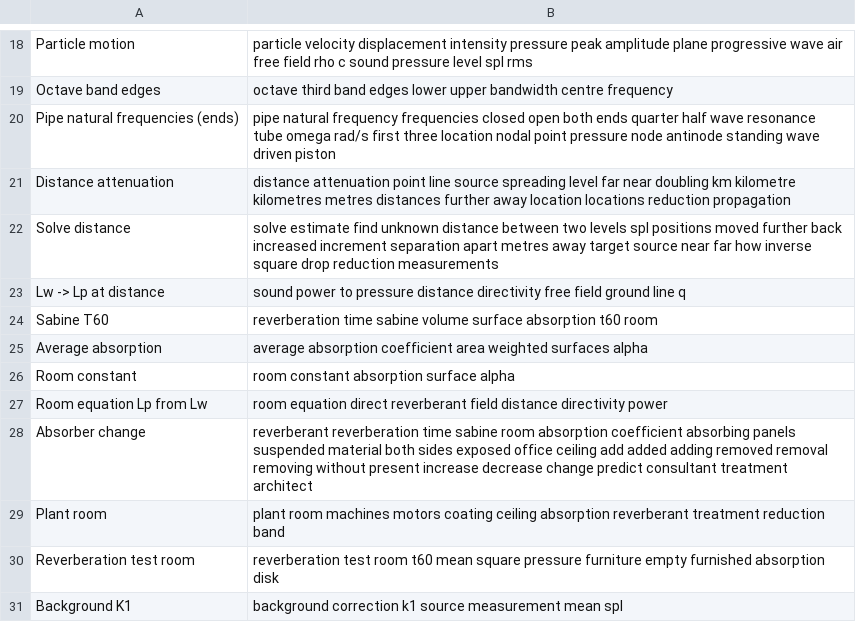
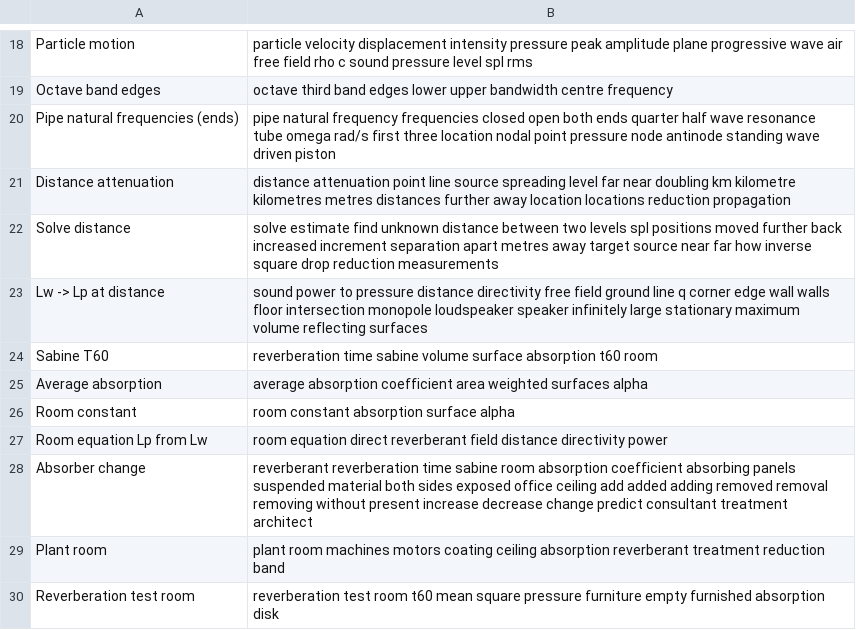
Before and after one commit to AirTrafficController/MECH9325-MATLAB-AIO, a CSV file: calculators.csv, drawn as a sheet; only a part is shown, gaps mark what is left out; the shorter side is filled out with more unchanged rows.

```diff
--- a/calculators.csv
+++ b/calculators.csv
@@ -22,3 +22,3 @@ Distance attenuation,distance attenuation point line source spreading level far
 Solve distance,solve estimate find unknown distance between two levels spl positions moved further back increased increment separation apart metres away target source near far how inverse square drop reduction measurements
-Lw -> Lp at distance,sound power to pressure distance directivity free field ground line q
+Lw -> Lp at distance,sound power to pressure distance directivity free field ground line q corner edge wall walls floor intersection monopole loudspeaker speaker infinitely large stationary maximum volume reflecting surfaces
 Sabine T60,reverberation time sabine volume surface absorption t60 room
```
Also changed, not shown: searchQuestions.csv.
